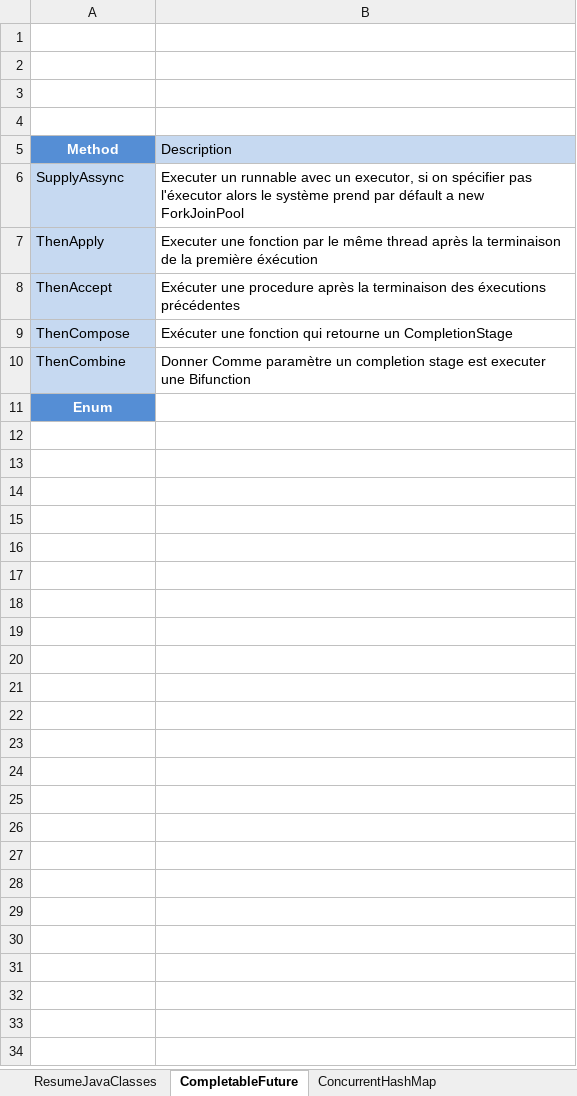
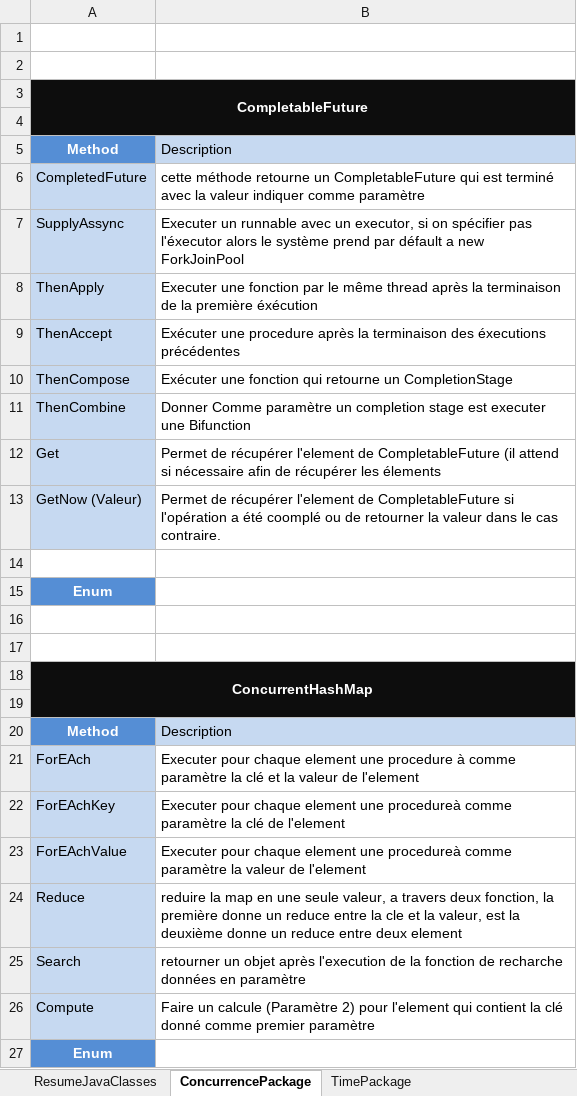
Before and after one commit to mahdaouimoatassim/Learning-Java, an Excel workbook: MyJava8Documetation.xlsx, sheet ConcurrencePackage, drawn as a sheet; values as stored, in another font and other column widths than the file's, no borders; the diff names each change by its address in the sheet, - before the commit and + after, or states it on an @@ line.

```diff
--- a/MyJava8Documetation.xlsx (sheet ConcurrencePackage)
+++ b/MyJava8Documetation.xlsx (sheet ConcurrencePackage)
-sheet tab: CompletableFuture
+sheet tab: ConcurrencePackage
-sheet tab: ConcurrentHashMap
+sheet tab: TimePackage
-A3: (empty)
+A3: CompletableFuture
-A3:B4 fill: none
+A3:B4 fill: #0D0D0D
+A3:B4 merged
+row 6: CompletedFuture | cette méthode retourne un CompletableFuture qui est terminé avec la valeur indiquer comme paramètre
+row 12: Get | Permet de récupérer l'element de CompletableFuture (il attend si nécessaire afin de récupérer les élements
+row 13: GetNow (Valeur) | Permet de récupérer l'element de CompletableFuture si l'opération a été coomplé ou de retourner la valeur dans le cas contraire.
+row 14: (empty)
+row 15: Enum
+row 16: (empty)
+row 17: (empty)
+row 18: ConcurrentHashMap
+row 19: (empty)
+row 20: Method | Description
+row 21: ForEAch | Executer pour chaque element une procedure à comme paramètre la clé et la valeur de l'element
+row 22: ForEAchKey | Executer pour chaque element une procedureà comme paramètre la clé de l'element
+row 23: ForEAchValue | Executer pour chaque element une procedureà comme paramètre la valeur de l'element
+row 24: Reduce | reduire la map en une seule valeur, a travers deux fonction, la première donne un reduce entre la cle et la valeur, est la deuxième donne un reduce entre deux element
+row 25: Search | retourner un objet après l'execution de la fonction de recharche données en paramètre
+row 26: Compute | Faire un calcule (Paramètre 2) pour l'element qui contient la clé donné comme premier paramètre
```
Also changed, not shown: 1 other file.
